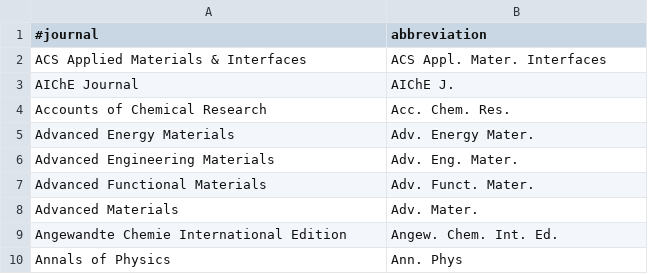
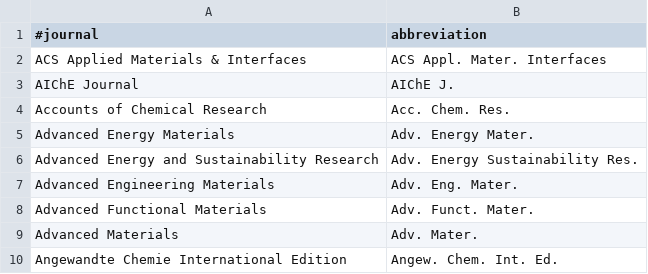
Before and after one commit to e-kwsm/TEXMFHOME, a TSV file: bibtex/biber/journal_list.tsv, drawn as a sheet; only a part is shown; the shorter side is filled out with more unchanged rows; the diff names each change by its address in the sheet, - before the commit and + after, or states it on an @@ line.

Commit message:
bibtex/biber/

```diff
--- a/bibtex/biber/journal_list.tsv
+++ b/bibtex/biber/journal_list.tsv
+row 6: Advanced Energy and Sustainability Research | Adv. Energy Sustainability Res.
```
Also changed, not shown: 1 other file.
